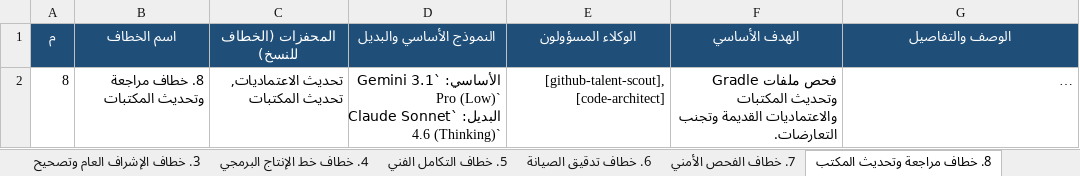
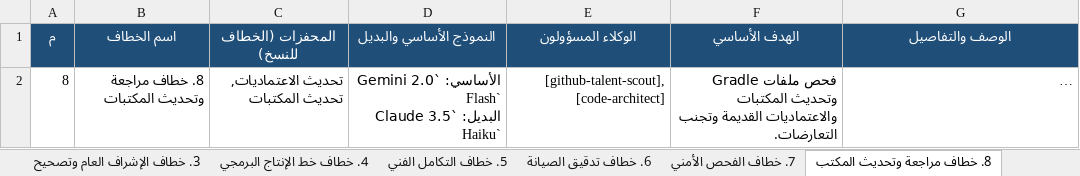
Before and after one commit to ibrahimalkateb965-tech/Quran, an Excel workbook: .agents/HOOKS_GUIDE.xlsx, sheet 8. خطاف مراجعة وتحديث المكتب, drawn as a sheet; long unchanged cells end in …; values as stored, in another font and other column widths than the file's, no borders; ↵ is a line break in a cell; the diff names each change by its address in the sheet, - before the commit and + after, or states it on an @@ line.

Commit message:
feat(models): update model recommendations across all 19 hooks with Claude 3.7 Sonnet & Gemini 2.0 series

```diff
--- a/.agents/HOOKS_GUIDE.xlsx (sheet 8. خطاف مراجعة وتحديث المكتب)
+++ b/.agents/HOOKS_GUIDE.xlsx (sheet 8. خطاف مراجعة وتحديث المكتب)
-D2 (النموذج الأساسي والبديل): الأساسي: `Gemini 3.1 Pro (Low)` ↵ البديل: `Claude Sonnet 4.6 (Thinking)`
+D2 (النموذج الأساسي والبديل): الأساسي: `Gemini 2.0 Flash` ↵ البديل: `Claude 3.5 Haiku`
```
Also changed, not shown: sheet الملخص العام, sheet 10. خطاف معالجة الأخطاء والأع, sheet 15. خطاف تنظيم وترتيب الأجهزة, sheet 1. خطاف البدء والافتتاح, sheet 16. خطاف ترتيب الملفات لمسار, sheet 17. خطاف إدارة تليجرام, 13 more sheets, 1 other file.
